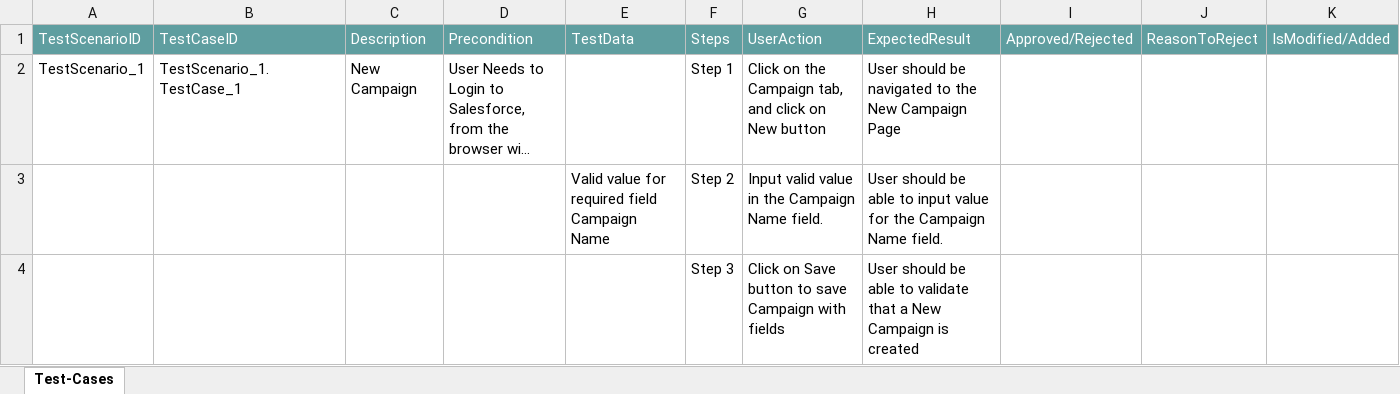
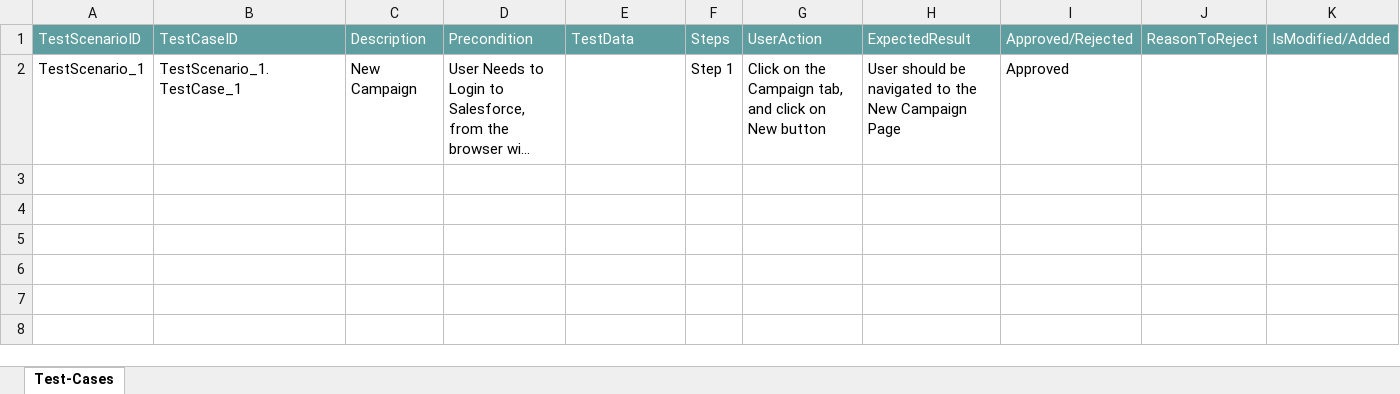
Before and after one commit to ShaikMohamedIrfan/r5_bugtest, an Excel workbook: tp_2.xlsx, sheet Test-Cases, drawn as a sheet; long unchanged cells end in …; values as stored, in another font and other column widths than the file's, no borders; table styles not drawn; the diff names each change by its address in the sheet, - before the commit and + after, or states it on an @@ line.

Commit message:
Add files via upload

```diff
--- a/tp_2.xlsx (sheet Test-Cases)
+++ b/tp_2.xlsx (sheet Test-Cases)
-I2: (empty)
+I2: Approved
@@ row 3 hidden:  |  |  |  | Valid value for required field Campaign Name | Step 2 | Input valid value in the Campaign Name field. | User should be able to input value for the Campaign Name field. @@
@@ row 4 hidden:  |  |  |  |  | Step 3 | Click on Save button to save Campaign with fields | User should be able to validate that a New Campaign is created @@
```
